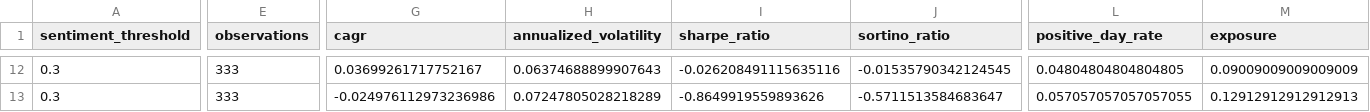
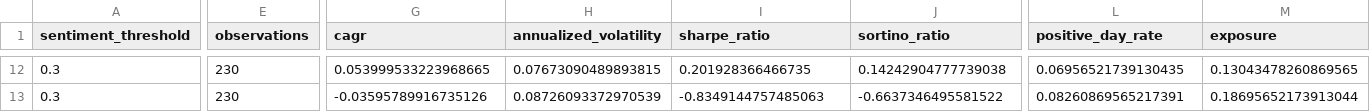
Before and after one commit to Siddharth3007/Sentiment-Alpha, a CSV file: results/quick_short_parameter_grid.csv, drawn as a sheet; only a part is shown, gaps mark what is left out; the diff covers the shown part only; the diff names each change by its address in the sheet, - before the commit and + after, or states it on an @@ line.

```diff
--- a/results/quick_short_parameter_grid.csv
+++ b/results/quick_short_parameter_grid.csv
-E12:E13 (observations): 333
+E12:E13 (observations): 230
-G12 (cagr): 0.03699261717752167
+G12 (cagr): 0.053999533223968665
-H12 (annualized_volatility): 0.06374688899907643
+H12 (annualized_volatility): 0.07673090489893815
-I12 (sharpe_ratio): -0.026208491115635116
+I12 (sharpe_ratio): 0.201928366466735
-J12 (sortino_ratio): -0.01535790342124545
+J12 (sortino_ratio): 0.14242904777739038
-L12 (positive_day_rate): 0.04804804804804805
+L12 (positive_day_rate): 0.06956521739130435
-M12 (exposure): 0.09009009009009009
+M12 (exposure): 0.13043478260869565
-G13 (cagr): -0.024976112973236986
+G13 (cagr): -0.03595789916735126
-H13 (annualized_volatility): 0.07247805028218289
+H13 (annualized_volatility): 0.08726093372970539
-I13 (sharpe_ratio): -0.8649919559893626
+I13 (sharpe_ratio): -0.8349144757485063
-J13 (sortino_ratio): -0.5711513584683647
+J13 (sortino_ratio): -0.6637346495581522
-L13 (positive_day_rate): 0.057057057057057055
+L13 (positive_day_rate): 0.08260869565217391
-M13 (exposure): 0.12912912912912913
+M13 (exposure): 0.18695652173913044
```
Also changed, not shown: 70 edited cells elsewhere in this file, data/aapl_news_scores.csv, results/full_quantile_news_thresholds.csv, 45 other files.
